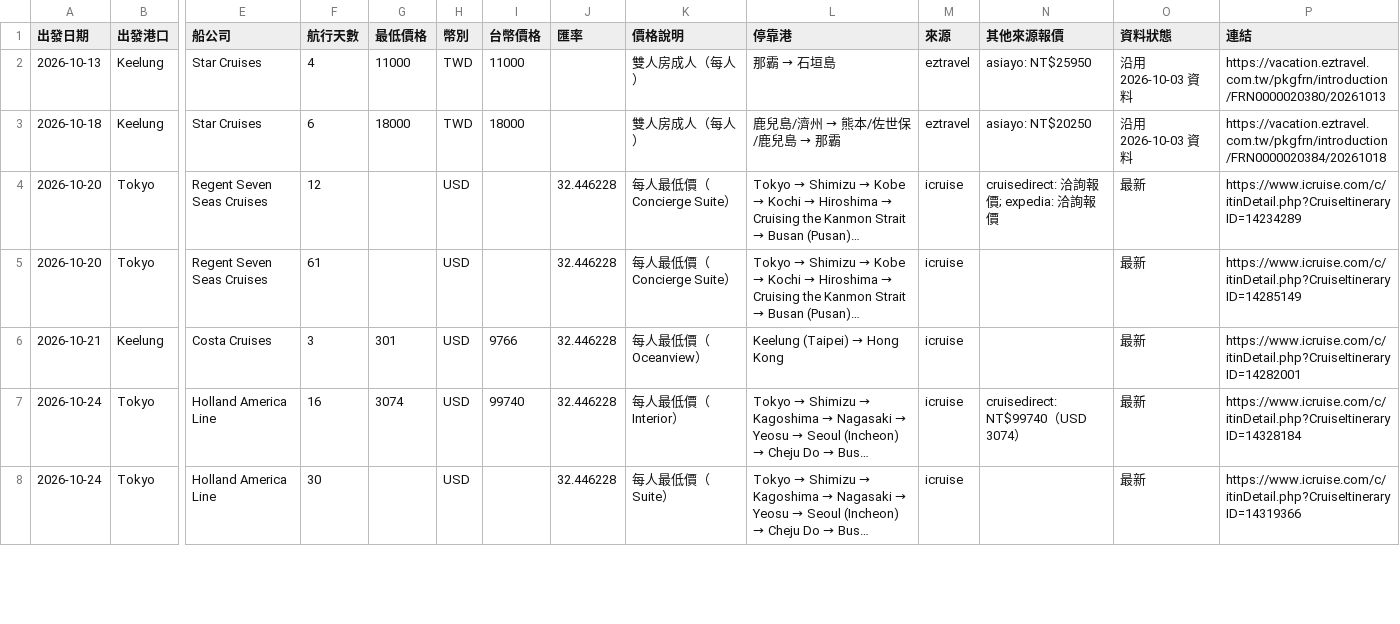
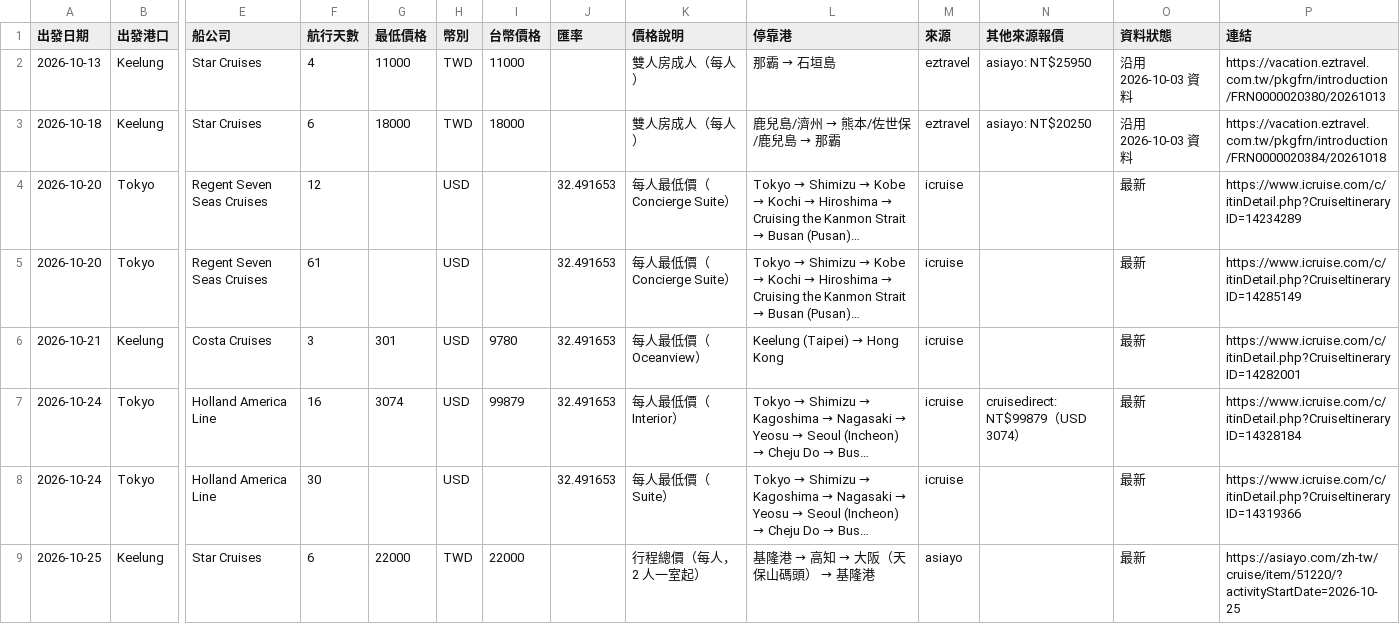
Before and after one commit to paladinlin1/cruise-deals, a CSV file: data/deals.csv, drawn as a sheet; only a part is shown, gaps mark what is left out; long unchanged cells end in …; rows hold the shown columns only; the diff covers the shown part only; the diff names each change by its address in the sheet, - before the commit and + after, or states it on an @@ line.

```diff
--- a/data/deals.csv
+++ b/data/deals.csv
-J4:J8 (匯率): 32.446228
+J4:J8 (匯率): 32.491653
-N4 (其他來源報價): cruisedirect: 洽詢報價; expedia: 洽詢報價
+N4 (其他來源報價): (empty)
-I6 (台幣價格): 9766
+I6 (台幣價格): 9780
-I7 (台幣價格): 99740
+I7 (台幣價格): 99879
-N7 (其他來源報價): cruisedirect: NT$99740（USD 3074）
+N7 (其他來源報價): cruisedirect: NT$99879（USD 3074）
+row 9: 2026-10-25 | Keelung | Star Cruises | 6 | 22000 | TWD | 22000 |  | 行程總價（每人，2 人一室起） | 基隆港 → 高知 → 大阪（天保山碼頭） → 基隆港 | asiayo |  | 最新 | https://asiayo.com/zh-tw/cruise/item/51220/?activityStartDate=2026-10-25
```
Also changed, not shown: 1 added row, 1 removed row and 86 edited cells elsewhere in this file, 3 other files.
